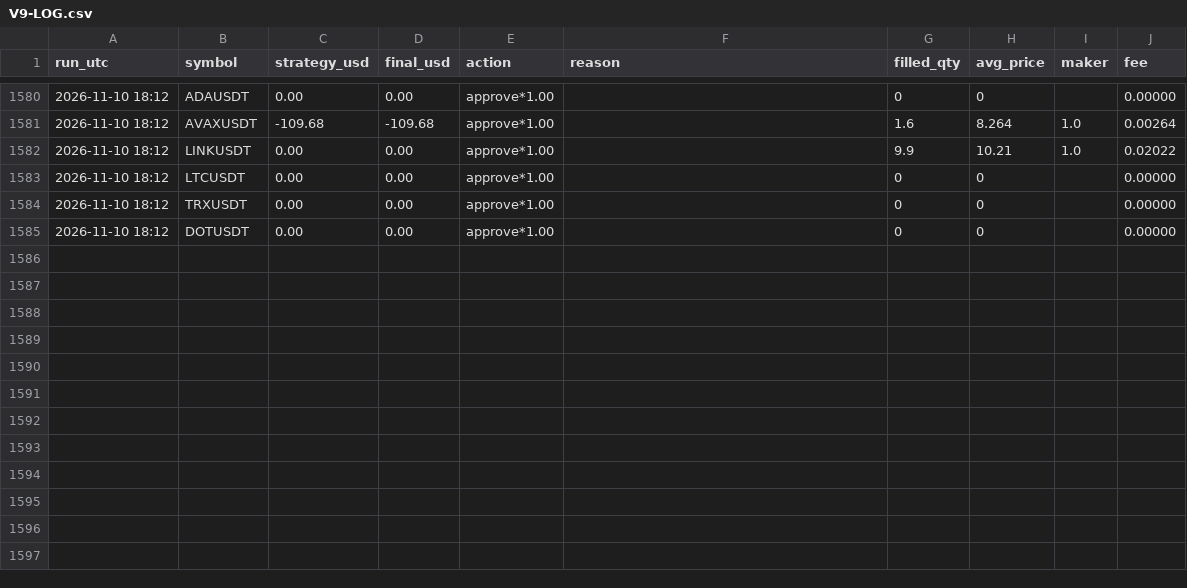
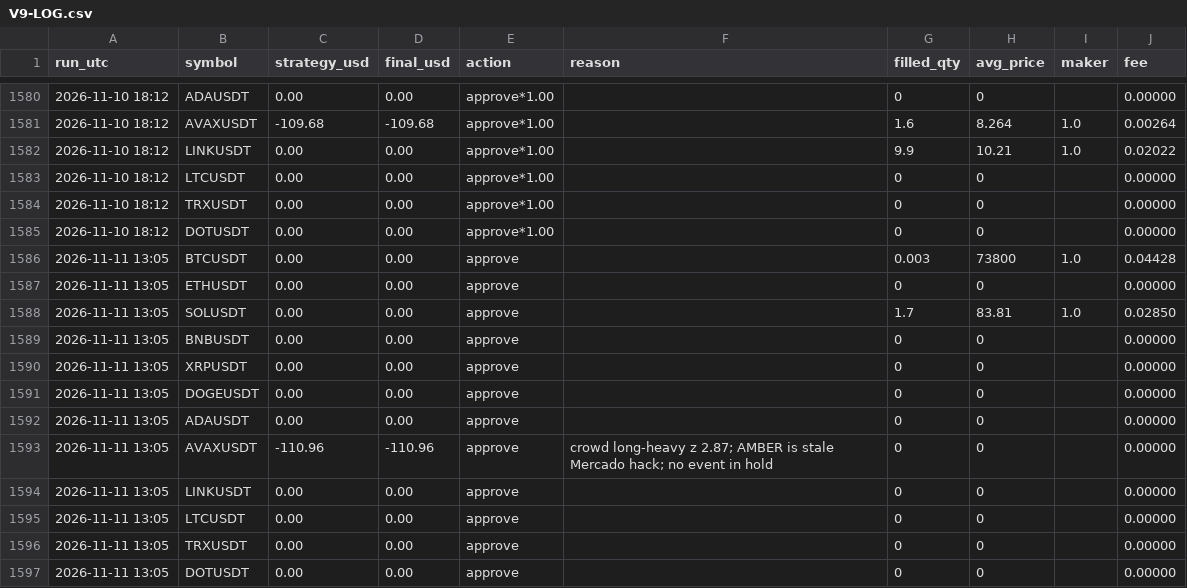
Before and after one commit to ahmedashrafk13/trading-bot, a CSV file: memory/V9-LOG.csv, drawn as a sheet; only a part is shown, gaps mark what is left out; the diff names each change by its address in the sheet, - before the commit and + after, or states it on an @@ line.

```diff
--- a/memory/V9-LOG.csv
+++ b/memory/V9-LOG.csv
+row 1586: 2026-11-11 13:05 | BTCUSDT | 0.00 | 0.00 | approve |  | 0.003 | 73800 | 1.0 | 0.04428
+row 1587: 2026-11-11 13:05 | ETHUSDT | 0.00 | 0.00 | approve |  | 0 | 0 |  | 0.00000
+row 1588: 2026-11-11 13:05 | SOLUSDT | 0.00 | 0.00 | approve |  | 1.7 | 83.81 | 1.0 | 0.02850
+row 1589: 2026-11-11 13:05 | BNBUSDT | 0.00 | 0.00 | approve |  | 0 | 0 |  | 0.00000
+row 1590: 2026-11-11 13:05 | XRPUSDT | 0.00 | 0.00 | approve |  | 0 | 0 |  | 0.00000
+row 1591: 2026-11-11 13:05 | DOGEUSDT | 0.00 | 0.00 | approve |  | 0 | 0 |  | 0.00000
+row 1592: 2026-11-11 13:05 | ADAUSDT | 0.00 | 0.00 | approve |  | 0 | 0 |  | 0.00000
+row 1593: 2026-11-11 13:05 | AVAXUSDT | -110.96 | -110.96 | approve | crowd long-heavy z 2.87; AMBER is stale Mercado hack; no event in hold | 0 | 0 |  | 0.00000
+row 1594: 2026-11-11 13:05 | LINKUSDT | 0.00 | 0.00 | approve |  | 0 | 0 |  | 0.00000
+row 1595: 2026-11-11 13:05 | LTCUSDT | 0.00 | 0.00 | approve |  | 0 | 0 |  | 0.00000
+row 1596: 2026-11-11 13:05 | TRXUSDT | 0.00 | 0.00 | approve |  | 0 | 0 |  | 0.00000
+row 1597: 2026-11-11 13:05 | DOTUSDT | 0.00 | 0.00 | approve |  | 0 | 0 |  | 0.00000
```
Also changed, not shown: 4 other files.
